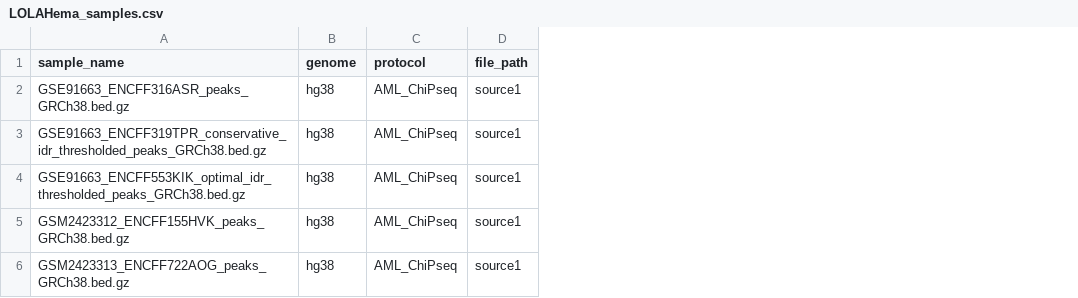
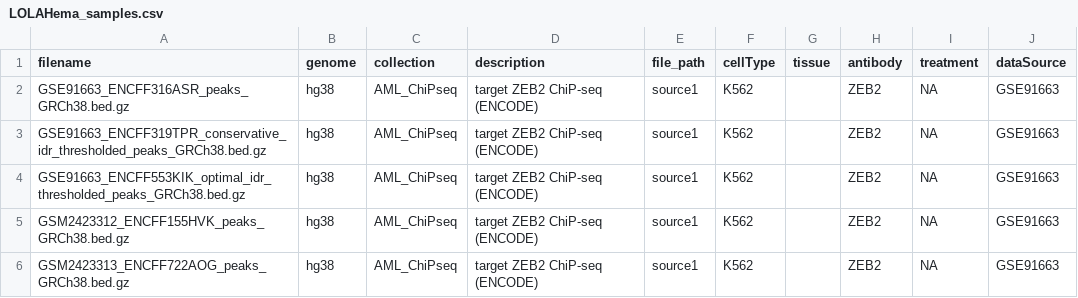
Before and after one commit to databio/LOLAHema_PEP, a CSV file: LOLAHema_samples.csv, drawn as a sheet; the diff names each change by its address in the sheet, - before the commit and + after, or states it on an @@ line.

Commit message:
add new columns to improve compatibility with runLOLA

```diff
--- a/LOLAHema_samples.csv
+++ b/LOLAHema_samples.csv
+column D (description), rows 2-6: all target ZEB2 ChiP-seq (ENCODE)
+column F (cellType), rows 2-6: all K562
+column G (tissue), empty
+column H (antibody), rows 2-6: all ZEB2
+column I (treatment), rows 2-6: all NA
+column J (dataSource), rows 2-6: all GSE91663
-A1: sample_name
+A1: filename
-C1: protocol
+C1: collection
```
Also changed, not shown: 1 other file.
